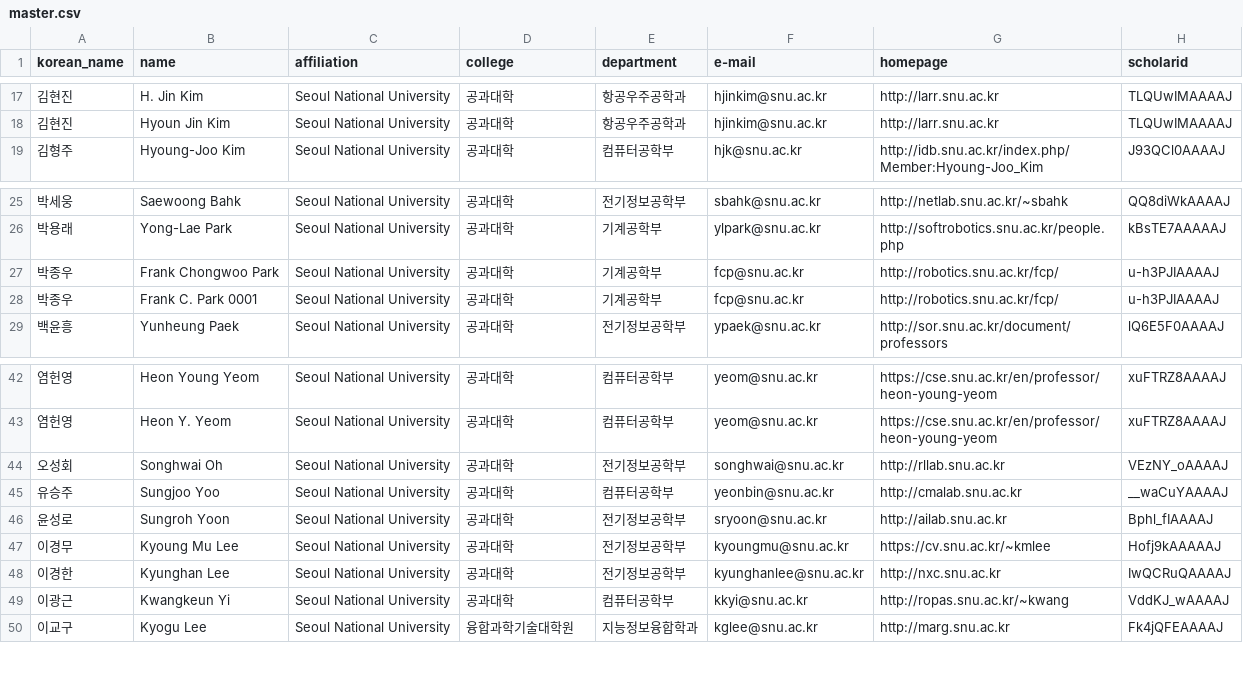
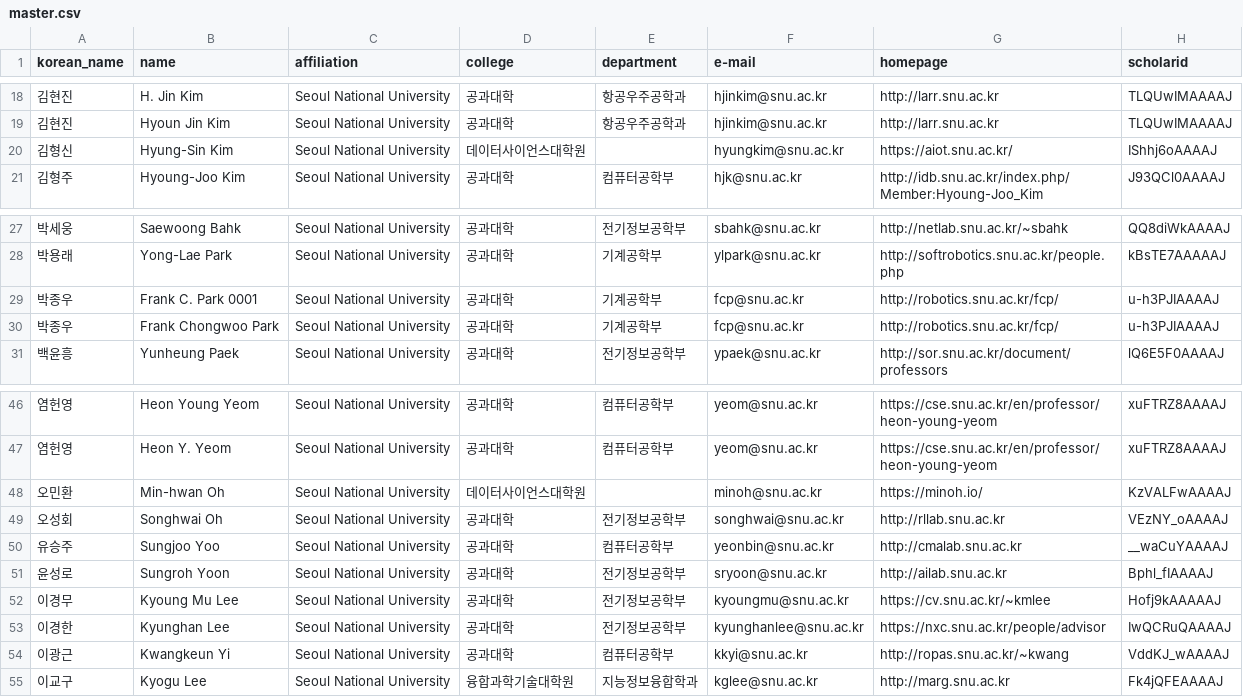
Before and after one commit to snuaiis/CSrankings_snu, a CSV file: master.csv, drawn as a sheet; only a part is shown, gaps mark what is left out; the diff covers the shown part only.

```diff
--- a/master.csv
+++ b/master.csv
@@ -18,2 +19,3 @@ korean_name,name,affiliation,college,department,e-mail,homepage,scholarid
 김현진,Hyoun Jin Kim,Seoul National University,공과대학,항공우주공학과,hjinkim@snu.ac.kr,http://larr.snu.ac.kr,TLQUwIMAAAAJ
+김형신,Hyung-Sin Kim,Seoul National University,데이터사이언스대학원, ,hyungkim@snu.ac.kr,https://aiot.snu.ac.kr/,IShhj6oAAAAJ
 김형주,Hyoung-Joo Kim,Seoul National University,공과대학,컴퓨터공학부,hjk@snu.ac.kr,http://idb.snu.ac.kr/index.php/Member:Hyoung-Joo_Kim,J93QCl0AAAAJ
@@ -26,4 +28,4 @@ korean_name,name,affiliation,college,department,e-mail,homepage,scholarid
 박용래,Yong-Lae Park,Seoul National University,공과대학,기계공학부,ylpark@snu.ac.kr,http://softrobotics.snu.ac.kr/people.php,kBsTE7AAAAAJ
+박종우,Frank C. Park 0001,Seoul National University,공과대학,기계공학부,fcp@snu.ac.kr,http://robotics.snu.ac.kr/fcp/,u-h3PJIAAAAJ
 박종우,Frank Chongwoo Park,Seoul National University,공과대학,기계공학부,fcp@snu.ac.kr,http://robotics.snu.ac.kr/fcp/,u-h3PJIAAAAJ
-박종우,Frank C. Park 0001,Seoul National University,공과대학,기계공학부,fcp@snu.ac.kr,http://robotics.snu.ac.kr/fcp/,u-h3PJIAAAAJ
 백윤흥,Yunheung Paek,Seoul National University,공과대학,전기정보공학부,ypaek@snu.ac.kr,http://sor.snu.ac.kr/document/professors,lQ6E5F0AAAAJ
@@ -43,2 +47,3 @@ korean_name,name,affiliation,college,department,e-mail,homepage,scholarid
 염헌영,Heon Y. Yeom,Seoul National University,공과대학,컴퓨터공학부,yeom@snu.ac.kr,https://cse.snu.ac.kr/en/professor/heon-young-yeom,xuFTRZ8AAAAJ
+오민환,Min-hwan Oh,Seoul National University,데이터사이언스대학원, ,minoh@snu.ac.kr,https://minoh.io/,KzVALFwAAAAJ
 오성회,Songhwai Oh,Seoul National University,공과대학,전기정보공학부,songhwai@snu.ac.kr,http://rllab.snu.ac.kr,VEzNY_oAAAAJ
@@ -47,3 +52,3 @@ korean_name,name,affiliation,college,department,e-mail,homepage,scholarid
 이경무,Kyoung Mu Lee,Seoul National University,공과대학,전기정보공학부,kyoungmu@snu.ac.kr,https://cv.snu.ac.kr/~kmlee,Hofj9kAAAAAJ
-이경한,Kyunghan Lee,Seoul National University,공과대학,전기정보공학부,kyunghanlee@snu.ac.kr,http://nxc.snu.ac.kr,IwQCRuQAAAAJ
+이경한,Kyunghan Lee,Seoul National University,공과대학,전기정보공학부,kyunghanlee@snu.ac.kr,https://nxc.snu.ac.kr/people/advisor,IwQCRuQAAAAJ
 이광근,Kwangkeun Yi,Seoul National University,공과대학,컴퓨터공학부,kkyi@snu.ac.kr,http://ropas.snu.ac.kr/~kwang,VddKJ_wAAAAJ
```
Also changed, not shown: 7 added rows and 1 moved row elsewhere in this file, duplicated.csv, 2 other files.
